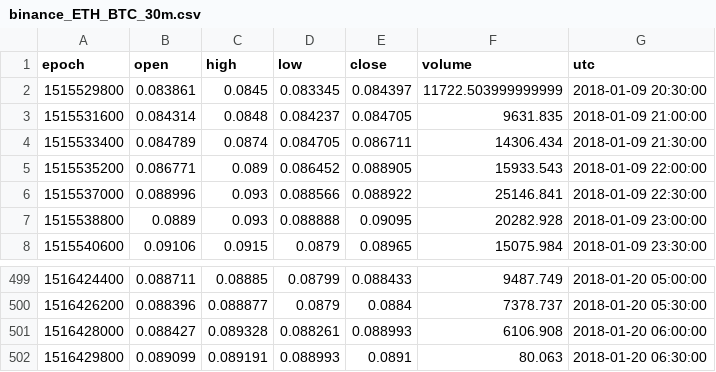
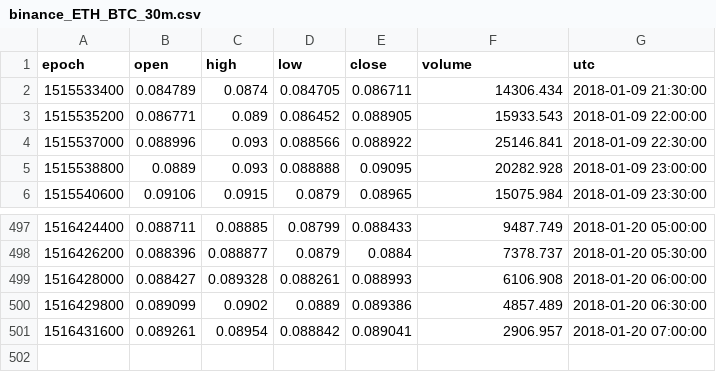
Before and after one commit to bfortuner/punisher, a CSV file: .data/binance_ETH_BTC_30m.csv, drawn as a sheet; only a part is shown, gaps mark what is left out.

```diff
--- a/.data/binance_ETH_BTC_30m.csv
+++ b/.data/binance_ETH_BTC_30m.csv
@@ -1,4 +1,2 @@
 epoch,open,high,low,close,volume,utc
-1515529800,0.083861,0.0845,0.083345,0.084397,11722.503999999999,2018-01-09 20:30:00
-1515531600,0.084314,0.0848,0.084237,0.084705,9631.835,2018-01-09 21:00:00
 1515533400,0.084789,0.0874,0.084705,0.086711,14306.434,2018-01-09 21:30:00
@@ -501,2 +499,3 @@ epoch,open,high,low,close,volume,utc
 1516428000,0.088427,0.089328,0.088261,0.088993,6106.908,2018-01-20 06:00:00
-1516429800,0.089099,0.089191,0.088993,0.0891,80.063,2018-01-20 06:30:00
+1516429800,0.089099,0.0902,0.0889,0.089386,4857.489,2018-01-20 06:30:00
+1516431600,0.089261,0.08954,0.088842,0.089041,2906.957,2018-01-20 07:00:00
```
Also changed, not shown: 3 other files.
